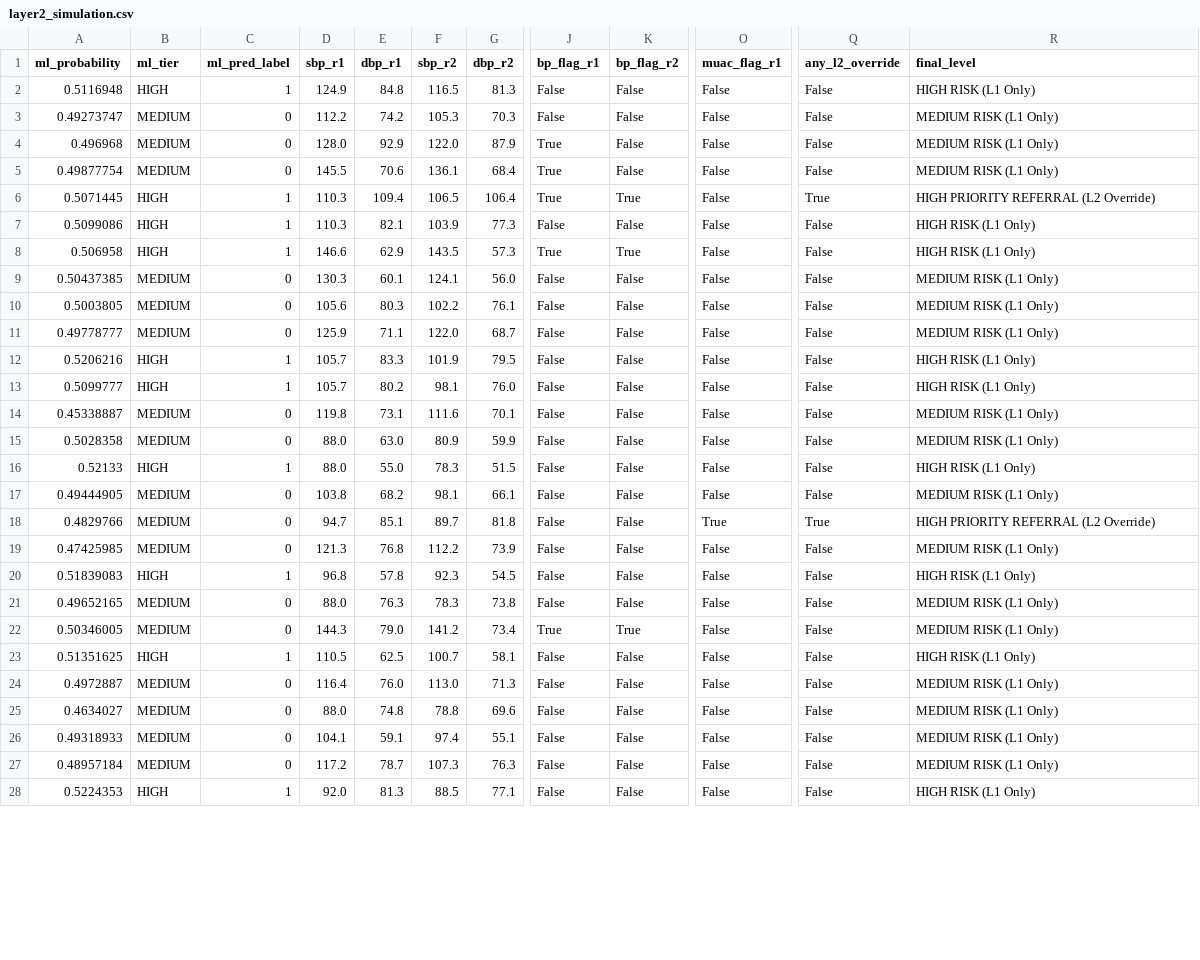
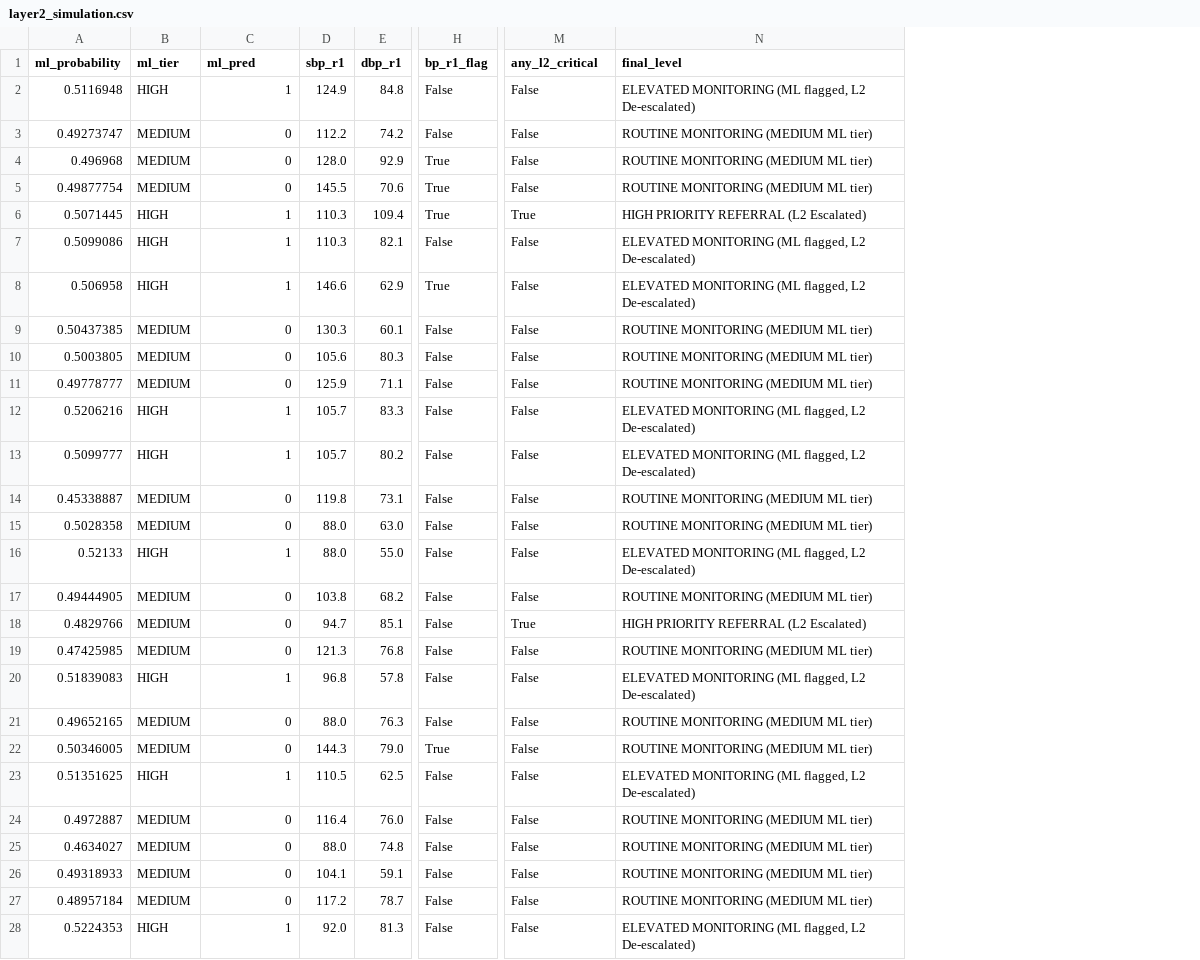
Before and after one commit to mdzxiee/aikonics-finalproject, a CSV file: outputs/layer2_simulation.csv, drawn as a sheet; only a part is shown, gaps mark what is left out; removed rows and columns are numbered as before the commit, all else as after; the diff covers the shown part only; the diff names each change by its address in the sheet, - before the commit and + after, or states it on an @@ line.

```diff
--- a/outputs/layer2_simulation.csv
+++ b/outputs/layer2_simulation.csv
-column F (sbp_r2), rows 2-28: 116.5 | 105.3 | 122.0 | 136.1 | 106.5 | 103.9 | 143.5 | 124.1 | 102.2 | 122.0 | 101.9 | 98.1 | 111.6 | 80.9 | 78.3 | 98.1 | 89.7 | 112.2 | 92.3 | 78.3 | 141.2 | 100.7 | 113.0 | 78.8 | 97.4 | 107.3 | 88.5
-column G (dbp_r2), rows 2-28: 81.3 | 70.3 | 87.9 | 68.4 | 106.4 | 77.3 | 57.3 | 56.0 | 76.1 | 68.7 | 79.5 | 76.0 | 70.1 | 59.9 | 51.5 | 66.1 | 81.8 | 73.9 | 54.5 | 73.8 | 73.4 | 58.1 | 71.3 | 69.6 | 55.1 | 76.3 | 77.1
-column K (bp_flag_r2), rows 2-28: False | False | False | False | True | False | True | False | False | False | False | False | False | False | False | False | False | False | False | False | True | False | False | False | False | False | False
-column O (muac_flag_r1), rows 2-28: False | False | False | False | False | False | False | False | False | False | False | False | False | False | False | False | True | False | False | False | False | False | False | False | False | False | False
-C1: ml_pred_label
+C1: ml_pred
-H1: bp_flag_r1
+H1: bp_r1_flag
-M1: any_l2_override
+M1: any_l2_critical
-N2 (final_level): HIGH RISK (L1 Only)
+N2 (final_level): ELEVATED MONITORING (ML flagged, L2 De-escalated)
-N3:N5 (final_level): MEDIUM RISK (L1 Only)
+N3:N5 (final_level): ROUTINE MONITORING (MEDIUM ML tier)
-N6 (final_level): HIGH PRIORITY REFERRAL (L2 Override)
+N6 (final_level): HIGH PRIORITY REFERRAL (L2 Escalated)
-N7:N8 (final_level): HIGH RISK (L1 Only)
+N7:N8 (final_level): ELEVATED MONITORING (ML flagged, L2 De-escalated)
-N9:N11 (final_level): MEDIUM RISK (L1 Only)
+N9:N11 (final_level): ROUTINE MONITORING (MEDIUM ML tier)
-N12:N13 (final_level): HIGH RISK (L1 Only)
+N12:N13 (final_level): ELEVATED MONITORING (ML flagged, L2 De-escalated)
-N14:N15 (final_level): MEDIUM RISK (L1 Only)
+N14:N15 (final_level): ROUTINE MONITORING (MEDIUM ML tier)
-N16 (final_level): HIGH RISK (L1 Only)
+N16 (final_level): ELEVATED MONITORING (ML flagged, L2 De-escalated)
-N17 (final_level): MEDIUM RISK (L1 Only)
+N17 (final_level): ROUTINE MONITORING (MEDIUM ML tier)
-N18 (final_level): HIGH PRIORITY REFERRAL (L2 Override)
+N18 (final_level): HIGH PRIORITY REFERRAL (L2 Escalated)
-N19 (final_level): MEDIUM RISK (L1 Only)
+N19 (final_level): ROUTINE MONITORING (MEDIUM ML tier)
-N20 (final_level): HIGH RISK (L1 Only)
+N20 (final_level): ELEVATED MONITORING (ML flagged, L2 De-escalated)
-N21:N22 (final_level): MEDIUM RISK (L1 Only)
+N21:N22 (final_level): ROUTINE MONITORING (MEDIUM ML tier)
-N23 (final_level): HIGH RISK (L1 Only)
+N23 (final_level): ELEVATED MONITORING (ML flagged, L2 De-escalated)
-N24:N27 (final_level): MEDIUM RISK (L1 Only)
+N24:N27 (final_level): ROUTINE MONITORING (MEDIUM ML tier)
-N28 (final_level): HIGH RISK (L1 Only)
+N28 (final_level): ELEVATED MONITORING (ML flagged, L2 De-escalated)
```
Also changed, not shown: 148 edited cells elsewhere in this file, 3 other files.
